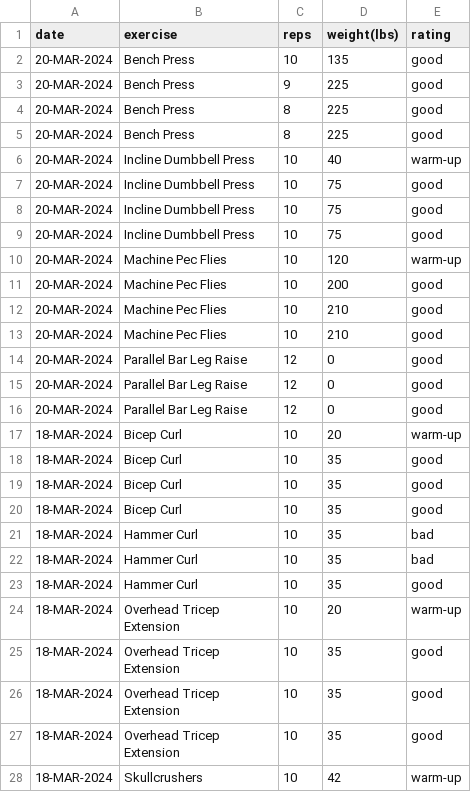
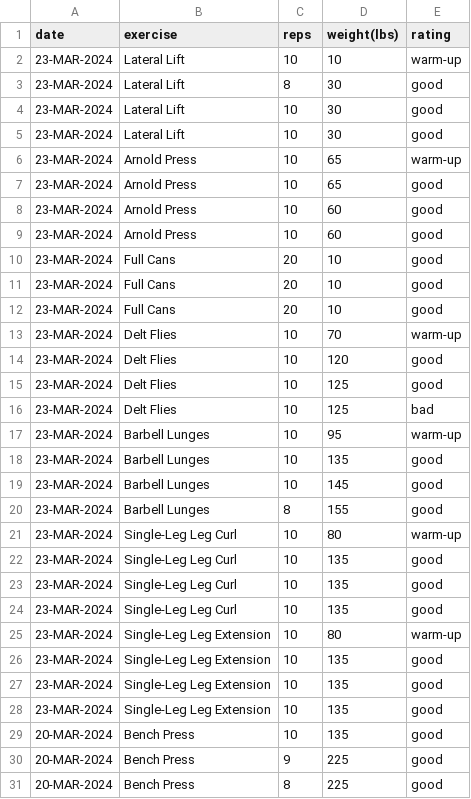
Before and after one commit to EricLeFort/ExerciseLog, a CSV file: data/weight_training_sets.csv, drawn as a sheet; only a part is shown; the shorter side is filled out with more unchanged rows; the diff names each change by its address in the sheet, - before the commit and + after, or states it on an @@ line.

```diff
--- a/data/weight_training_sets.csv
+++ b/data/weight_training_sets.csv
+row 2: 23-MAR-2024 | Lateral Lift | 10 | 10 | warm-up
+row 3: 23-MAR-2024 | Lateral Lift | 8 | 30 | good
+row 4: 23-MAR-2024 | Lateral Lift | 10 | 30 | good
+row 5: 23-MAR-2024 | Lateral Lift | 10 | 30 | good
+row 6: 23-MAR-2024 | Arnold Press | 10 | 65 | warm-up
+row 7: 23-MAR-2024 | Arnold Press | 10 | 65 | good
+row 8: 23-MAR-2024 | Arnold Press | 10 | 60 | good
+row 9: 23-MAR-2024 | Arnold Press | 10 | 60 | good
+row 10: 23-MAR-2024 | Full Cans | 20 | 10 | good
+row 11: 23-MAR-2024 | Full Cans | 20 | 10 | good
+row 12: 23-MAR-2024 | Full Cans | 20 | 10 | good
+row 13: 23-MAR-2024 | Delt Flies | 10 | 70 | warm-up
+row 14: 23-MAR-2024 | Delt Flies | 10 | 120 | good
+row 15: 23-MAR-2024 | Delt Flies | 10 | 125 | good
+row 16: 23-MAR-2024 | Delt Flies | 10 | 125 | bad
+row 17: 23-MAR-2024 | Barbell Lunges | 10 | 95 | warm-up
+row 18: 23-MAR-2024 | Barbell Lunges | 10 | 135 | good
+row 19: 23-MAR-2024 | Barbell Lunges | 10 | 145 | good
+row 20: 23-MAR-2024 | Barbell Lunges | 8 | 155 | good
+row 21: 23-MAR-2024 | Single-Leg Leg Curl | 10 | 80 | warm-up
+row 22: 23-MAR-2024 | Single-Leg Leg Curl | 10 | 135 | good
+row 23: 23-MAR-2024 | Single-Leg Leg Curl | 10 | 135 | good
+row 24: 23-MAR-2024 | Single-Leg Leg Curl | 10 | 135 | good
+row 25: 23-MAR-2024 | Single-Leg Leg Extension | 10 | 80 | warm-up
+row 26: 23-MAR-2024 | Single-Leg Leg Extension | 10 | 135 | good
+row 27: 23-MAR-2024 | Single-Leg Leg Extension | 10 | 135 | good
+row 28: 23-MAR-2024 | Single-Leg Leg Extension | 10 | 135 | good
```
Also changed, not shown: data/preds/avg_workout_durations.csv, data/preds/resting_heart_rate_trendline.csv, 54 other files.
